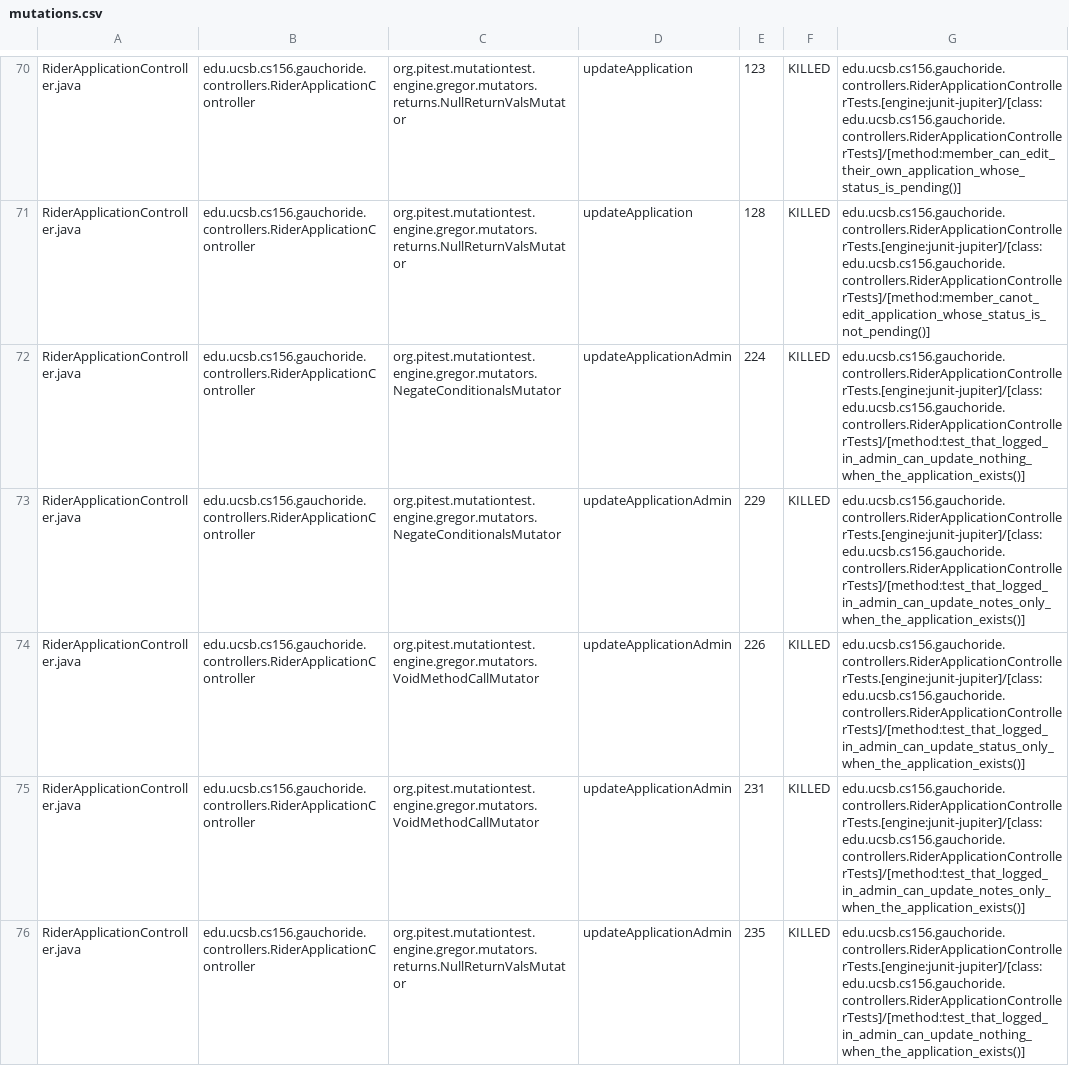
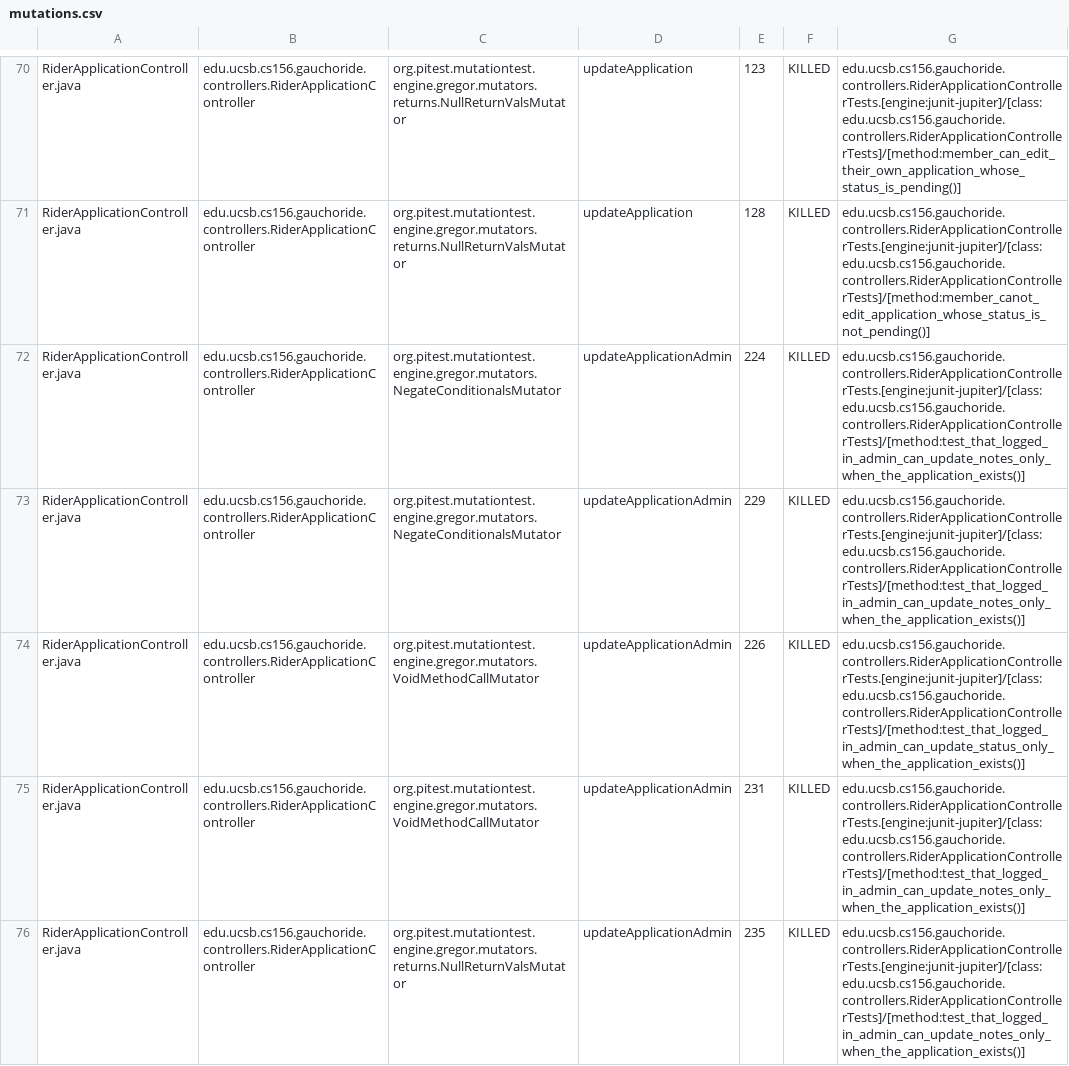
Before and after one commit to ucsb-cs156-m23/proj-gauchoride-m23-9am-3, a CSV file: prs/30/pitest/mutations.csv, drawn as a sheet; only a part is shown, gaps mark what is left out; the diff covers the shown part only.

Commit message:
Deploying to gh-pages from @ ucsb-cs156-m23/proj-gauchoride-m23-9am-3@97147d189283a678c9ed40c6fd126910be7d704f 🚀

```diff
--- a/prs/30/pitest/mutations.csv
+++ b/prs/30/pitest/mutations.csv
@@ -71,3 +71,3 @@ RiderApplicationController.java,edu.ucsb.cs156.gauchoride.controllers.RiderAppli
 RiderApplicationController.java,edu.ucsb.cs156.gauchoride.controllers.RiderApplicationController,org.pitest.mutationtest.engine.gregor.mutators.returns.NullReturnValsMutator,updateApplication,128,KILLED,edu.ucsb.cs156.gauchoride.controllers.RiderApplicationControllerTests.[engine:junit-jupiter]/[class:edu.ucsb.cs156.gauchoride.controllers.RiderApplicationControllerTests]/[method:member_canot_edit_application_whose_status_is_not_pending()]
-RiderApplicationController.java,edu.ucsb.cs156.gauchoride.controllers.RiderApplicationController,org.pitest.mutationtest.engine.gregor.mutators.NegateConditionalsMutator,updateApplicationAdmin,224,KILLED,edu.ucsb.cs156.gauchoride.controllers.RiderApplicationControllerTests.[engine:junit-jupiter]/[class:edu.ucsb.cs156.gauchoride.controllers.RiderApplicationControllerTests]/[method:test_that_logged_in_admin_can_update_nothing_when_the_application_exists()]
+RiderApplicationController.java,edu.ucsb.cs156.gauchoride.controllers.RiderApplicationController,org.pitest.mutationtest.engine.gregor.mutators.NegateConditionalsMutator,updateApplicationAdmin,224,KILLED,edu.ucsb.cs156.gauchoride.controllers.RiderApplicationControllerTests.[engine:junit-jupiter]/[class:edu.ucsb.cs156.gauchoride.controllers.RiderApplicationControllerTests]/[method:test_that_logged_in_admin_can_update_notes_only_when_the_application_exists()]
 RiderApplicationController.java,edu.ucsb.cs156.gauchoride.controllers.RiderApplicationController,org.pitest.mutationtest.engine.gregor.mutators.NegateConditionalsMutator,updateApplicationAdmin,229,KILLED,edu.ucsb.cs156.gauchoride.controllers.RiderApplicationControllerTests.[engine:junit-jupiter]/[class:edu.ucsb.cs156.gauchoride.controllers.RiderApplicationControllerTests]/[method:test_that_logged_in_admin_can_update_notes_only_when_the_application_exists()]
@@ -75,2 +75,2 @@ RiderApplicationController.java,edu.ucsb.cs156.gauchoride.controllers.RiderAppli
 RiderApplicationController.java,edu.ucsb.cs156.gauchoride.controllers.RiderApplicationController,org.pitest.mutationtest.engine.gregor.mutators.VoidMethodCallMutator,updateApplicationAdmin,231,KILLED,edu.ucsb.cs156.gauchoride.controllers.RiderApplicationControllerTests.[engine:junit-jupiter]/[class:edu.ucsb.cs156.gauchoride.controllers.RiderApplicationControllerTests]/[method:test_that_logged_in_admin_can_update_notes_only_when_the_application_exists()]
-RiderApplicationController.java,edu.ucsb.cs156.gauchoride.controllers.RiderApplicationController,org.pitest.mutationtest.engine.gregor.mutators.returns.NullReturnValsMutator,updateApplicationAdmin,235,KILLED,edu.ucsb.cs156.gauchoride.controllers.RiderApplicationControllerTests.[engine:junit-jupiter]/[class:edu.ucsb.cs156.gauchoride.controllers.RiderApplicationControllerTests]/[method:test_that_logged_in_admin_can_update_nothing_when_the_application_exists()]
+RiderApplicationController.java,edu.ucsb.cs156.gauchoride.controllers.RiderApplicationController,org.pitest.mutationtest.engine.gregor.mutators.returns.NullReturnValsMutator,updateApplicationAdmin,235,KILLED,edu.ucsb.cs156.gauchoride.controllers.RiderApplicationControllerTests.[engine:junit-jupiter]/[class:edu.ucsb.cs156.gauchoride.controllers.RiderApplicationControllerTests]/[method:test_that_logged_in_admin_can_update_notes_only_when_the_application_exists()]
```
Also changed, not shown: 48 edited cells elsewhere in this file, 18 other files.
